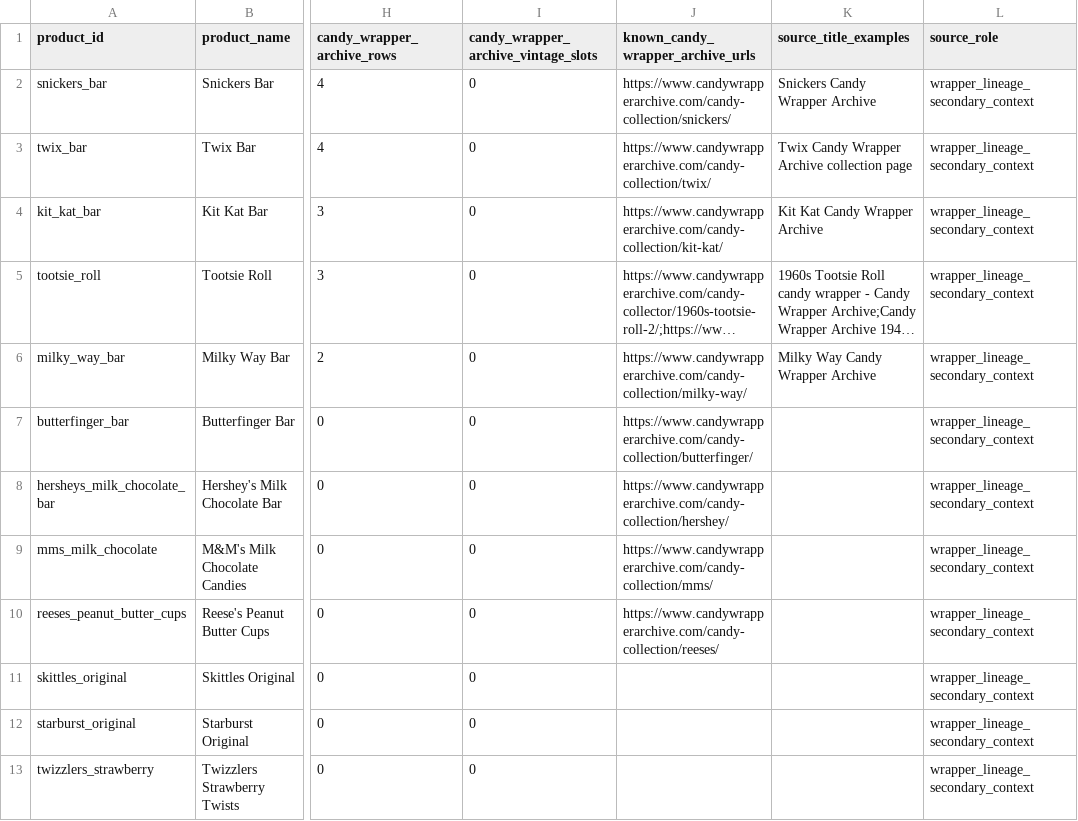
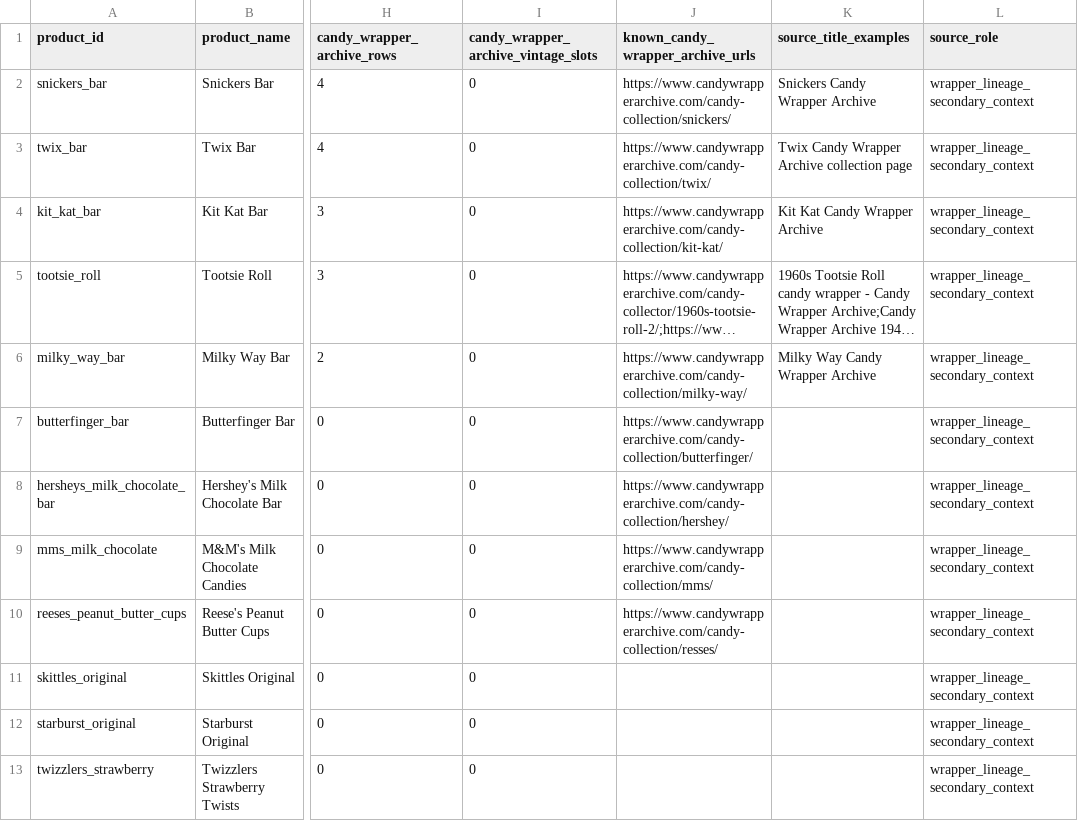
Before and after one commit to evcatalyst/menugraph, a CSV file: docs/data/product-evidence/exports/confection_wrapper_source_priority.csv, drawn as a sheet; only a part is shown, gaps mark what is left out; long unchanged cells end in …; the diff names each change by its address in the sheet, - before the commit and + after, or states it on an @@ line.

```diff
--- a/docs/data/product-evidence/exports/confection_wrapper_source_priority.csv
+++ b/docs/data/product-evidence/exports/confection_wrapper_source_priority.csv
-J10 (known_candy_wrapper_archive_urls): https://www.candywrapperarchive.com/candy-collection/reeses/
+J10 (known_candy_wrapper_archive_urls): https://www.candywrapperarchive.com/candy-collection/resses/
```
Also changed, not shown: docs/data/product-evidence/exports/confection_wrapper_capture_handoff_queue.csv, docs/data/product-evidence/exports/confection_wrapper_capture_image_map_template.csv, 16 other files.
